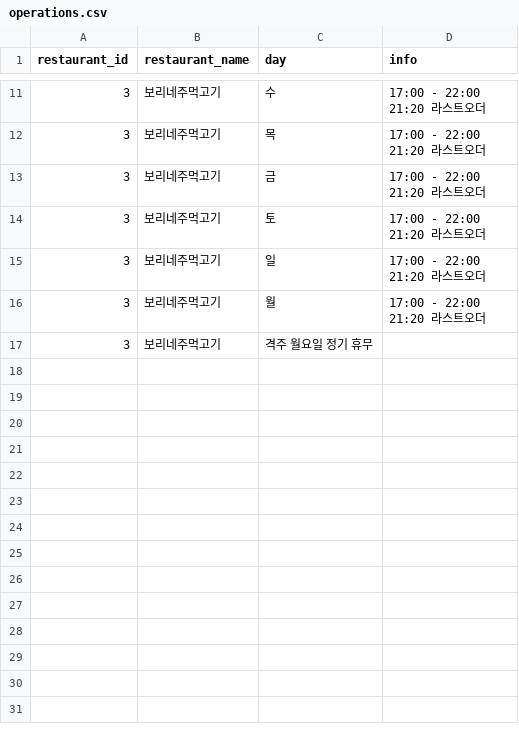
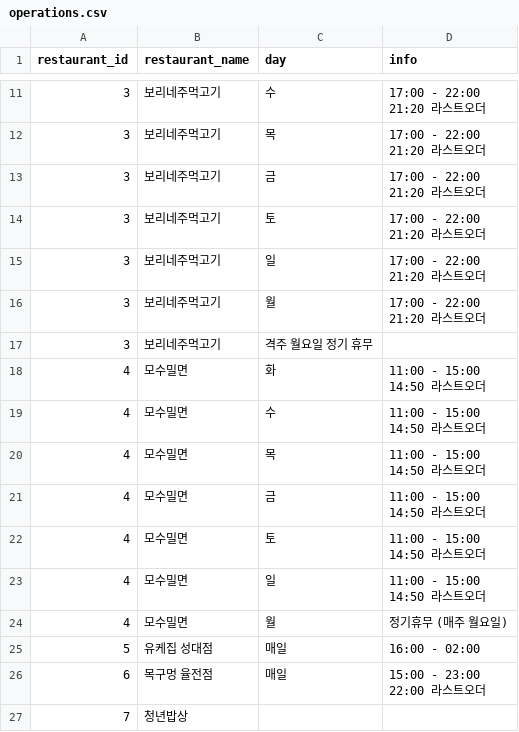
Before and after one commit to meokguSkku/crawling, a CSV file: operations.csv, drawn as a sheet; only a part is shown, gaps mark what is left out; ↵ is a line break in a cell; the diff names each change by its address in the sheet, - before the commit and + after, or states it on an @@ line.

```diff
--- a/operations.csv
+++ b/operations.csv
+row 18: 4 | 모수밀면 | 화 | 11:00 - 15:00 ↵ 14:50 라스트오더
+row 19: 4 | 모수밀면 | 수 | 11:00 - 15:00 ↵ 14:50 라스트오더
+row 20: 4 | 모수밀면 | 목 | 11:00 - 15:00 ↵ 14:50 라스트오더
+row 21: 4 | 모수밀면 | 금 | 11:00 - 15:00 ↵ 14:50 라스트오더
+row 22: 4 | 모수밀면 | 토 | 11:00 - 15:00 ↵ 14:50 라스트오더
+row 23: 4 | 모수밀면 | 일 | 11:00 - 15:00 ↵ 14:50 라스트오더
+row 24: 4 | 모수밀면 | 월 | 정기휴무 (매주 월요일)
+row 25: 5 | 유케집 성대점 | 매일 | 16:00 - 02:00
+row 26: 6 | 목구멍 율전점 | 매일 | 15:00 - 23:00 ↵ 22:00 라스트오더
+row 27: 7 | 청년밥상
```
Also changed, not shown: menus.csv, restaurants.csv, 1 other file.
